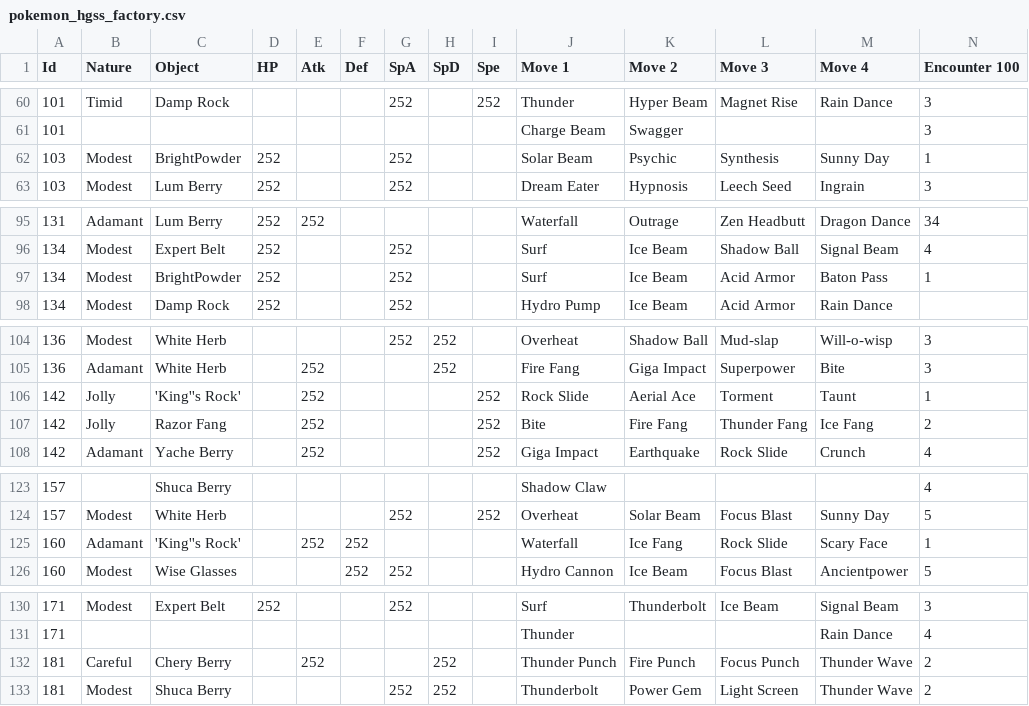
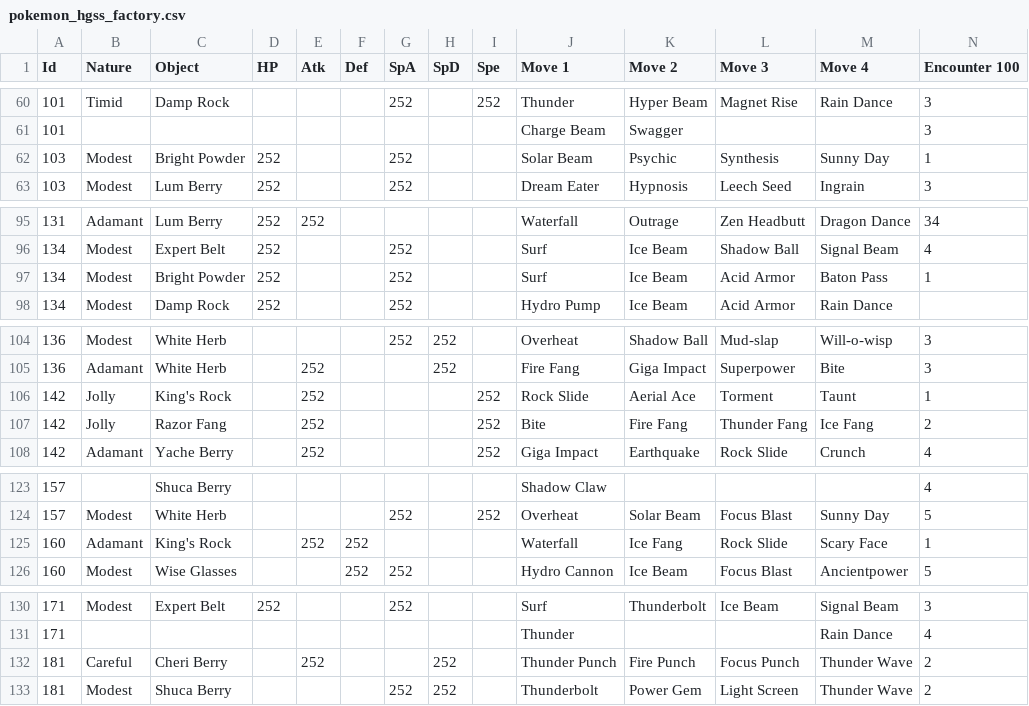
Before and after one commit to Elzenif/NewGen, a CSV file: pk-battle-factory/src/main/resources/pokemon_hgss_factory.csv, drawn as a sheet; only a part is shown, gaps mark what is left out; the diff covers the shown part only.

```diff
--- a/pk-battle-factory/src/main/resources/pokemon_hgss_factory.csv
+++ b/pk-battle-factory/src/main/resources/pokemon_hgss_factory.csv
@@ -61,3 +61,3 @@ Id,Nature,Object,HP,Atk,Def,SpA,SpD,Spe,Move 1,Move 2,Move 3,Move 4,Encounter 10
 101,,,,,,,,,Charge Beam,Swagger,,,3
-103,Modest,BrightPowder,252,,,252,,,Solar Beam,Psychic,Synthesis,Sunny Day,1
+103,Modest,Bright Powder,252,,,252,,,Solar Beam,Psychic,Synthesis,Sunny Day,1
 103,Modest,Lum Berry,252,,,252,,,Dream Eater,Hypnosis,Leech Seed,Ingrain,3
@@ -96,3 +96,3 @@ Id,Nature,Object,HP,Atk,Def,SpA,SpD,Spe,Move 1,Move 2,Move 3,Move 4,Encounter 10
 134,Modest,Expert Belt,252,,,252,,,Surf,Ice Beam,Shadow Ball,Signal Beam,4
-134,Modest,BrightPowder,252,,,252,,,Surf,Ice Beam,Acid Armor,Baton Pass,1
+134,Modest,Bright Powder,252,,,252,,,Surf,Ice Beam,Acid Armor,Baton Pass,1
 134,Modest,Damp Rock,252,,,252,,,Hydro Pump,Ice Beam,Acid Armor,Rain Dance,
@@ -105,3 +105,3 @@ Id,Nature,Object,HP,Atk,Def,SpA,SpD,Spe,Move 1,Move 2,Move 3,Move 4,Encounter 10
 136,Adamant,White Herb,,252,,,252,,Fire Fang,Giga Impact,Superpower,Bite,3
-142,Jolly,'King''s Rock',,252,,,,252,Rock Slide,Aerial Ace,Torment,Taunt,1
+142,Jolly,King's Rock,,252,,,,252,Rock Slide,Aerial Ace,Torment,Taunt,1
 142,Jolly,Razor Fang,,252,,,,252,Bite,Fire Fang,Thunder Fang,Ice Fang,2
@@ -124,3 +124,3 @@ Id,Nature,Object,HP,Atk,Def,SpA,SpD,Spe,Move 1,Move 2,Move 3,Move 4,Encounter 10
 157,Modest,White Herb,,,,252,,252,Overheat,Solar Beam,Focus Blast,Sunny Day,5
-160,Adamant,'King''s Rock',,252,252,,,,Waterfall,Ice Fang,Rock Slide,Scary Face,1
+160,Adamant,King's Rock,,252,252,,,,Waterfall,Ice Fang,Rock Slide,Scary Face,1
 160,Modest,Wise Glasses,,,252,252,,,Hydro Cannon,Ice Beam,Focus Blast,Ancientpower,5
@@ -131,3 +131,3 @@ Id,Nature,Object,HP,Atk,Def,SpA,SpD,Spe,Move 1,Move 2,Move 3,Move 4,Encounter 10
 171,,,,,,,,,Thunder,,,Rain Dance,4
-181,Careful,Chery Berry,,252,,,252,,Thunder Punch,Fire Punch,Focus Punch,Thunder Wave,2
+181,Careful,Cheri Berry,,252,,,252,,Thunder Punch,Fire Punch,Focus Punch,Thunder Wave,2
 181,Modest,Shuca Berry,,,,252,252,,Thunderbolt,Power Gem,Light Screen,Thunder Wave,2
```
Also changed, not shown: 26 edited cells elsewhere in this file, 12 other files.
